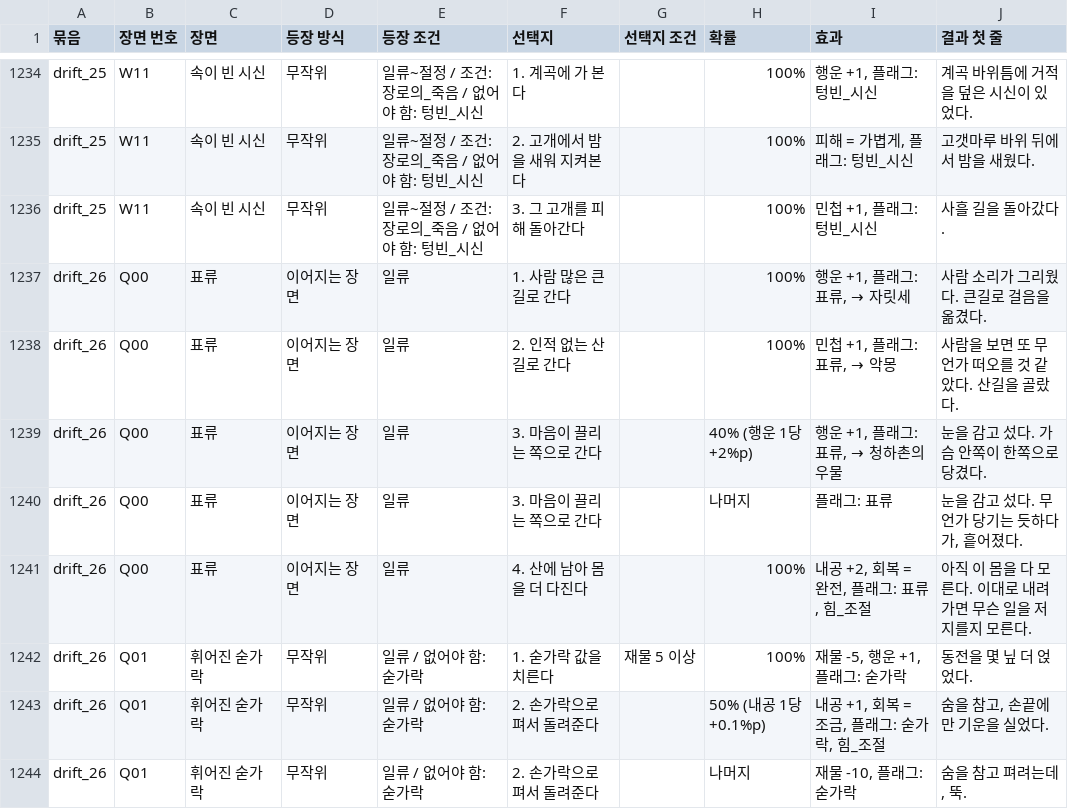
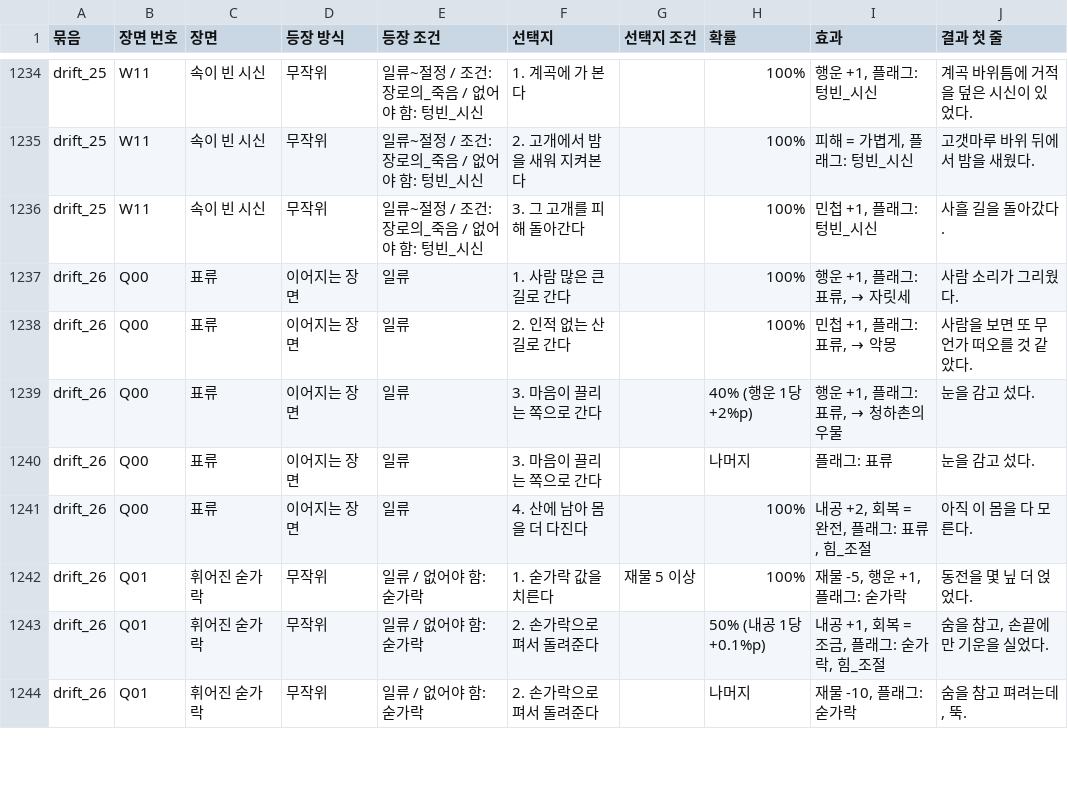
Before and after one commit to wjdcotjd123-art/SUNHEYB, a CSV file: docs/events/events.csv, drawn as a sheet; only a part is shown, gaps mark what is left out; the diff covers the shown part only.

```diff
--- a/docs/events/events.csv
+++ b/docs/events/events.csv
@@ -1236,7 +1236,7 @@ drift_25,W11,속이 빈 시신,무작위,일류~절정 / 조건: 장로의_죽
 drift_25,W11,속이 빈 시신,무작위,일류~절정 / 조건: 장로의_죽음 / 없어야 함: 텅빈_시신,3. 그 고개를 피해 돌아간다,,100%,"민첩 +1, 플래그: 텅빈_시신",사흘 길을 돌아갔다.
-drift_26,Q00,표류,이어지는 장면,일류,1. 사람 많은 큰길로 간다,,100%,"행운 +1, 플래그: 표류, → 자릿세",사람 소리가 그리웠다. 큰길로 걸음을 옮겼다.
-drift_26,Q00,표류,이어지는 장면,일류,2. 인적 없는 산길로 간다,,100%,"민첩 +1, 플래그: 표류, → 악몽",사람을 보면 또 무언가 떠오를 것 같았다. 산길을 골랐다.
-drift_26,Q00,표류,이어지는 장면,일류,3. 마음이 끌리는 쪽으로 간다,,40% (행운 1당 +2%p),"행운 +1, 플래그: 표류, → 청하촌의 우물",눈을 감고 섰다. 가슴 안쪽이 한쪽으로 당겼다.
-drift_26,Q00,표류,이어지는 장면,일류,3. 마음이 끌리는 쪽으로 간다,,나머지,플래그: 표류,"눈을 감고 섰다. 무언가 당기는 듯하다가, 흩어졌다."
-drift_26,Q00,표류,이어지는 장면,일류,4. 산에 남아 몸을 더 다진다,,100%,"내공 +2, 회복 = 완전, 플래그: 표류, 힘_조절",아직 이 몸을 다 모른다. 이대로 내려가면 무슨 일을 저지를지 모른다.
+drift_26,Q00,표류,이어지는 장면,일류,1. 사람 많은 큰길로 간다,,100%,"행운 +1, 플래그: 표류, → 자릿세",사람 소리가 그리웠다.
+drift_26,Q00,표류,이어지는 장면,일류,2. 인적 없는 산길로 간다,,100%,"민첩 +1, 플래그: 표류, → 악몽",사람을 보면 또 무언가 떠오를 것 같았다.
+drift_26,Q00,표류,이어지는 장면,일류,3. 마음이 끌리는 쪽으로 간다,,40% (행운 1당 +2%p),"행운 +1, 플래그: 표류, → 청하촌의 우물",눈을 감고 섰다.
+drift_26,Q00,표류,이어지는 장면,일류,3. 마음이 끌리는 쪽으로 간다,,나머지,플래그: 표류,눈을 감고 섰다.
+drift_26,Q00,표류,이어지는 장면,일류,4. 산에 남아 몸을 더 다진다,,100%,"내공 +2, 회복 = 완전, 플래그: 표류, 힘_조절",아직 이 몸을 다 모른다.
 drift_26,Q01,휘어진 숟가락,무작위,일류 / 없어야 함: 숟가락,1. 숟가락 값을 치른다,재물 5 이상,100%,"재물 -5, 행운 +1, 플래그: 숟가락",동전을 몇 닢 더 얹었다.
```
Also changed, not shown: 81 edited cells elsewhere in this file, 14 other files.
